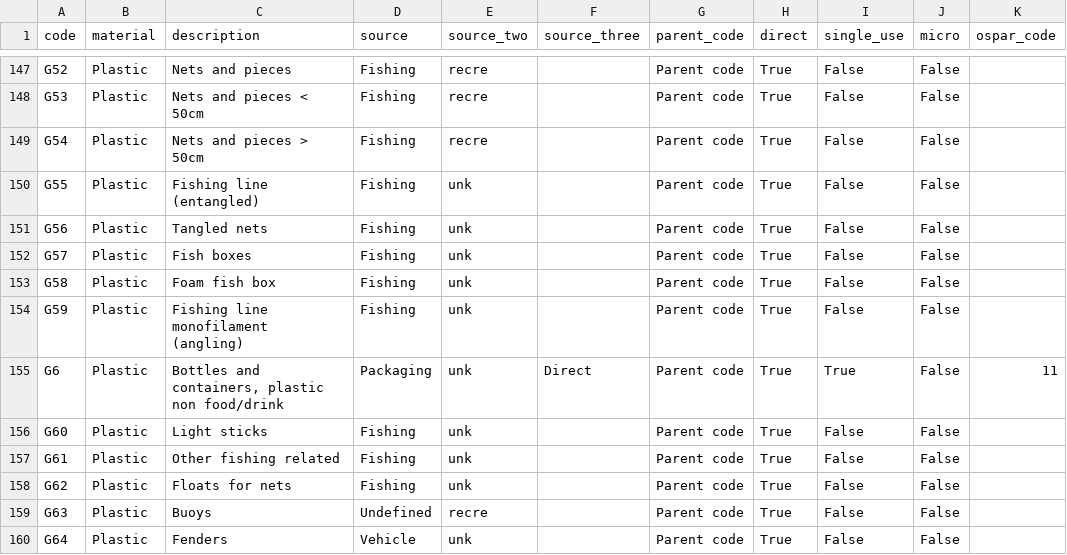
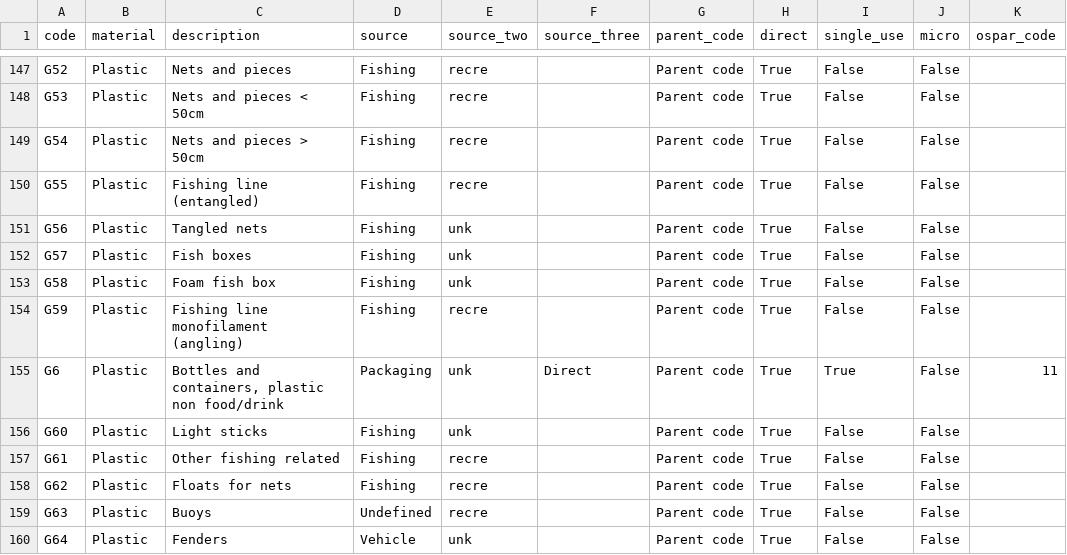
Before and after one commit to hammerdirt-analyst/iqals, a CSV file: output/code_groups/codes_with_groups.csv, drawn as a sheet; only a part is shown, gaps mark what is left out.

```diff
--- a/output/code_groups/codes_with_groups.csv
+++ b/output/code_groups/codes_with_groups.csv
@@ -149,3 +149,3 @@ G53,Plastic,Nets and pieces < 50cm,Fishing,recre,,Parent code,True,False,False,
 G54,Plastic,Nets and pieces > 50cm,Fishing,recre,,Parent code,True,False,False,
-G55,Plastic,Fishing line (entangled),Fishing,unk,,Parent code,True,False,False,
+G55,Plastic,Fishing line (entangled),Fishing,recre,,Parent code,True,False,False,
 G56,Plastic,Tangled nets,Fishing,unk,,Parent code,True,False,False,
@@ -153,7 +153,7 @@ G57,Plastic,Fish boxes,Fishing,unk,,Parent code,True,False,False,
 G58,Plastic,Foam fish box,Fishing,unk,,Parent code,True,False,False,
-G59,Plastic,Fishing line monofilament (angling),Fishing,unk,,Parent code,True,False,False,
+G59,Plastic,Fishing line monofilament (angling),Fishing,recre,,Parent code,True,False,False,
 G6,Plastic,"Bottles and containers, plastic non food/drink",Packaging,unk,Direct,Parent code,True,True,False,11
 G60,Plastic,Light sticks,Fishing,unk,,Parent code,True,False,False,
-G61,Plastic,Other fishing related,Fishing,unk,,Parent code,True,False,False,
-G62,Plastic,Floats for nets,Fishing,unk,,Parent code,True,False,False,
+G61,Plastic,Other fishing related,Fishing,recre,,Parent code,True,False,False,
+G62,Plastic,Floats for nets,Fishing,recre,,Parent code,True,False,False,
 G63,Plastic,Buoys,Undefined,recre,,Parent code,True,False,False,
```
Also changed, not shown: output/code_groups/workinglist.csv, 42 other files.
